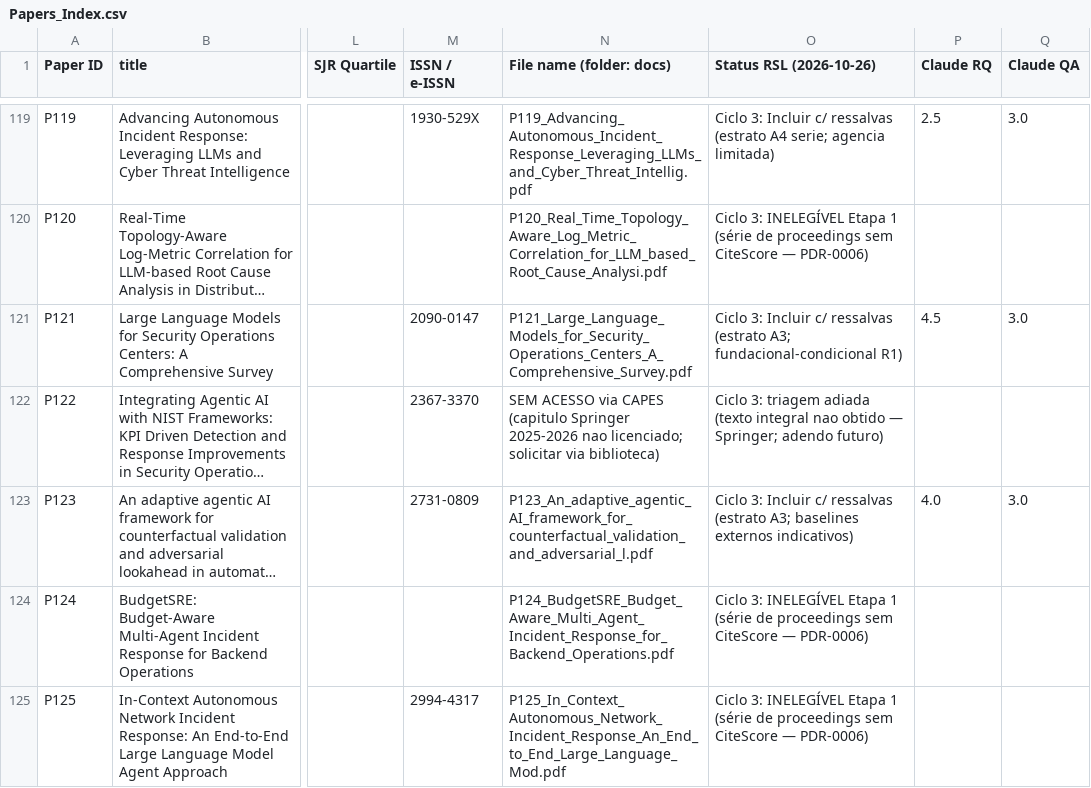
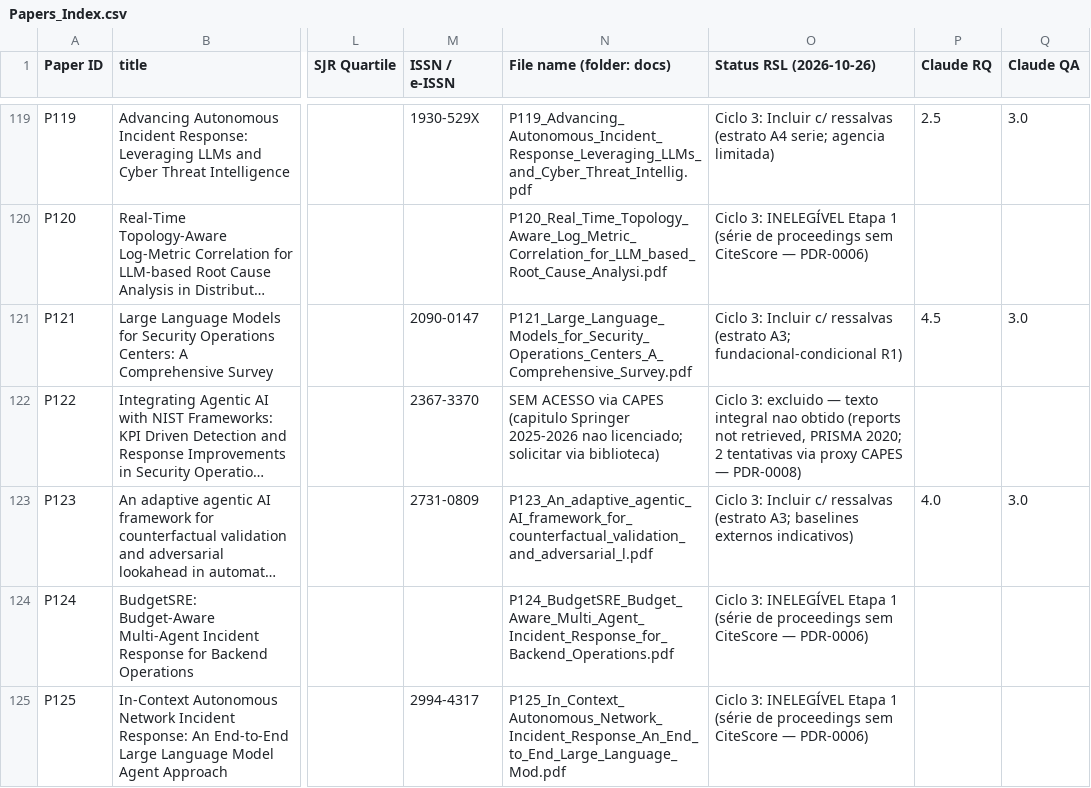
Before and after one commit to valdomirosouza/Unisinos-Mestrado-TrabalhoII, a CSV file: Papers_Index.csv, drawn as a sheet; only a part is shown, gaps mark what is left out; long unchanged cells end in …; the diff covers the shown part only; the diff names each change by its address in the sheet, - before the commit and + after, or states it on an @@ line.

```diff
--- a/Papers_Index.csv
+++ b/Papers_Index.csv
-O122 (Status RSL (2026-10-26)): Ciclo 3: triagem adiada (texto integral nao obtido — Springer; adendo futuro)
+O122 (Status RSL (2026-10-26)): Ciclo 3: excluido — texto integral nao obtido (reports not retrieved, PRISMA 2020; 2 tentativas via proxy CAPES — PDR-0008)
```
Also changed, not shown: 4 edited cells elsewhere in this file, 9 other files.
